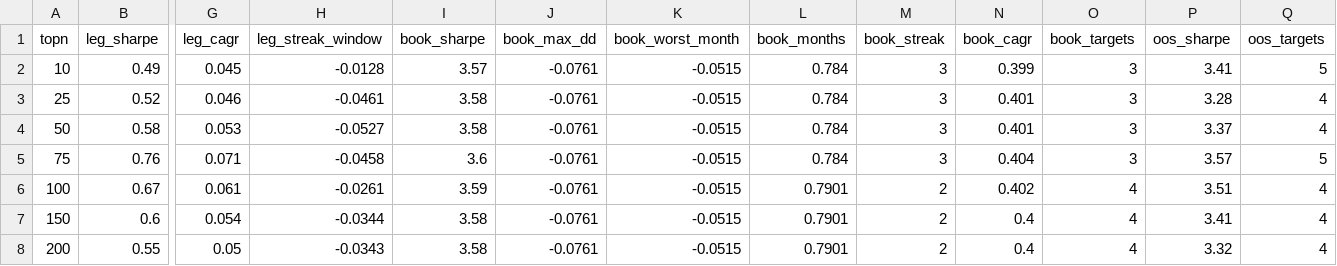
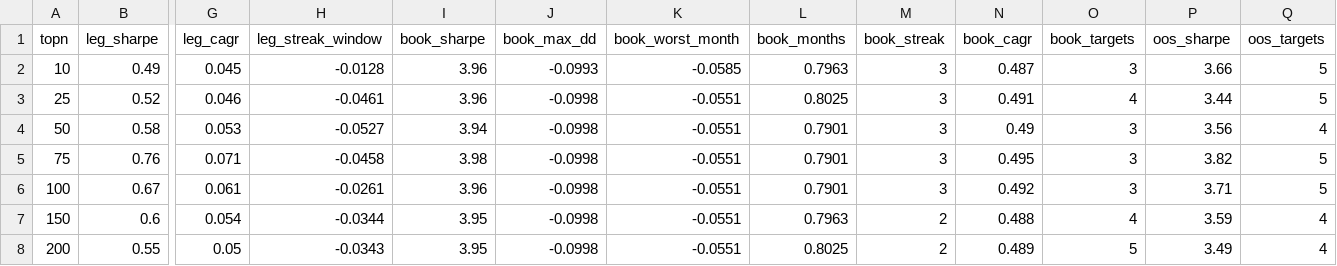
Before and after one commit to AlexSilka/quant_portfolio, a CSV file: reports/xs/xs_universe_sweep.csv, drawn as a sheet; only a part is shown, gaps mark what is left out; the diff names each change by its address in the sheet, - before the commit and + after, or states it on an @@ line.

```diff
--- a/reports/xs/xs_universe_sweep.csv
+++ b/reports/xs/xs_universe_sweep.csv
-I2 (book_sharpe): 3.57
+I2 (book_sharpe): 3.96
-J2 (book_max_dd): -0.0761
+J2 (book_max_dd): -0.0993
-K2 (book_worst_month): -0.0515
+K2 (book_worst_month): -0.0585
-L2 (book_months): 0.784
+L2 (book_months): 0.7963
-N2 (book_cagr): 0.399
+N2 (book_cagr): 0.487
-P2 (oos_sharpe): 3.41
+P2 (oos_sharpe): 3.66
-I3 (book_sharpe): 3.58
+I3 (book_sharpe): 3.96
-J3:J8 (book_max_dd): -0.0761
+J3:J8 (book_max_dd): -0.0998
-K3:K8 (book_worst_month): -0.0515
+K3:K8 (book_worst_month): -0.0551
-L3 (book_months): 0.784
+L3 (book_months): 0.8025
-N3 (book_cagr): 0.401
+N3 (book_cagr): 0.491
-O3 (book_targets): 3
+O3 (book_targets): 4
-P3 (oos_sharpe): 3.28
+P3 (oos_sharpe): 3.44
-Q3 (oos_targets): 4
+Q3 (oos_targets): 5
-I4 (book_sharpe): 3.58
+I4 (book_sharpe): 3.94
-L4:L5 (book_months): 0.784
+L4:L5 (book_months): 0.7901
-N4 (book_cagr): 0.401
+N4 (book_cagr): 0.49
-P4 (oos_sharpe): 3.37
+P4 (oos_sharpe): 3.56
-I5 (book_sharpe): 3.6
+I5 (book_sharpe): 3.98
-N5 (book_cagr): 0.404
+N5 (book_cagr): 0.495
-P5 (oos_sharpe): 3.57
+P5 (oos_sharpe): 3.82
-I6 (book_sharpe): 3.59
+I6 (book_sharpe): 3.96
-M6 (book_streak): 2
+M6 (book_streak): 3
-N6 (book_cagr): 0.402
+N6 (book_cagr): 0.492
-O6 (book_targets): 4
+O6 (book_targets): 3
-P6 (oos_sharpe): 3.51
+P6 (oos_sharpe): 3.71
-Q6 (oos_targets): 4
+Q6 (oos_targets): 5
-I7:I8 (book_sharpe): 3.58
+I7:I8 (book_sharpe): 3.95
-L7 (book_months): 0.7901
+L7 (book_months): 0.7963
-N7 (book_cagr): 0.4
+N7 (book_cagr): 0.488
-P7 (oos_sharpe): 3.41
+P7 (oos_sharpe): 3.59
-L8 (book_months): 0.7901
+L8 (book_months): 0.8025
-N8 (book_cagr): 0.4
+N8 (book_cagr): 0.489
-O8 (book_targets): 4
+O8 (book_targets): 5
-P8 (oos_sharpe): 3.32
+P8 (oos_sharpe): 3.49
```
Also changed, not shown: reports/xs/ml_crypto_1d.csv, reports/xs/sweep_crypto_1d.csv, 10 other files.
